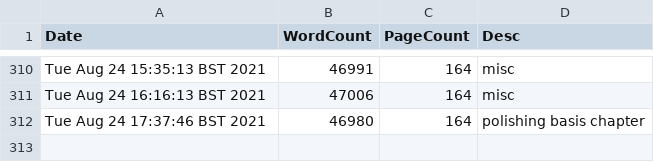
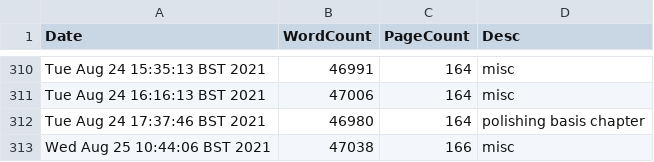
Before and after one commit to pc559/thesis, a CSV file: word_counts.csv, drawn as a sheet; only a part is shown, gaps mark what is left out; the diff names each change by its address in the sheet, - before the commit and + after, or states it on an @@ line.

Commit message:
misc

```diff
--- a/word_counts.csv
+++ b/word_counts.csv
+row 313: Wed Aug 25 10:44:06 BST 2021 | 47038 | 166 | misc
```
Also changed, not shown: 2 other files.
